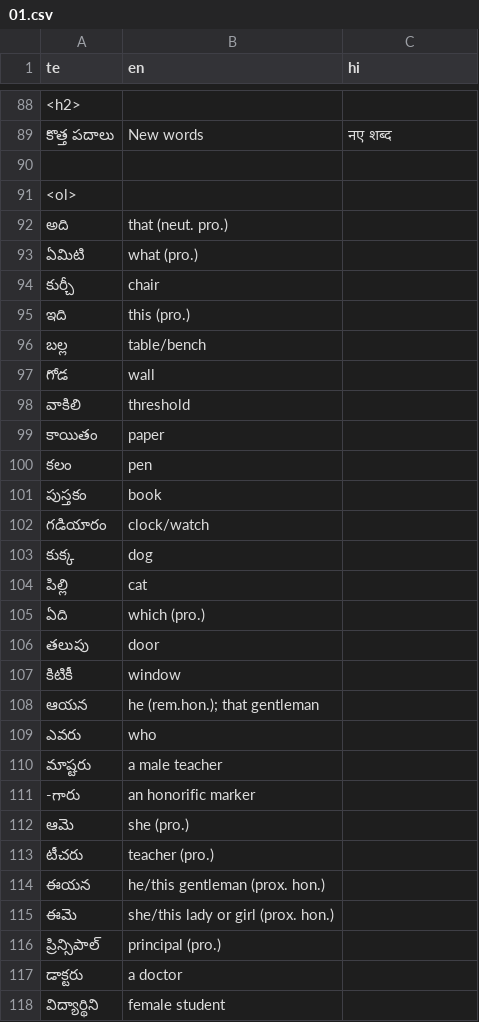
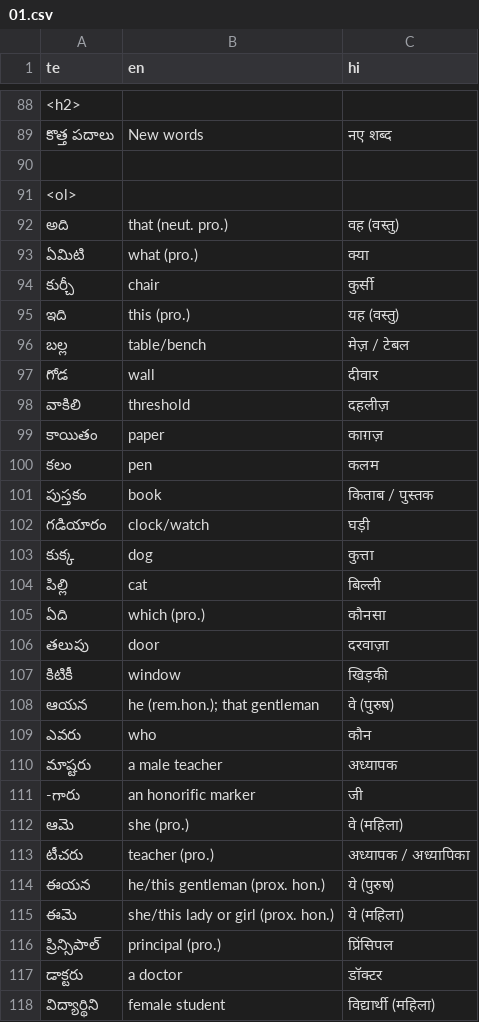
Before and after one commit to sharmaeklavya2/narrator-ws, a CSV file: articles/ict/01.csv, drawn as a sheet; only a part is shown, gaps mark what is left out; the diff covers the shown part only.

```diff
--- a/articles/ict/01.csv
+++ b/articles/ict/01.csv
@@ -91,28 +91,28 @@ te,en,hi
 <ol>,,
-అది,that (neut. pro.),
-ఏమిటి,what (pro.),
-కుర్చీ,chair,
-ఇది,this (pro.),
-బల్ల,table/bench,
-గోడ,wall,
-వాకిలి,threshold,
-కాయితం,paper,
-కలం,pen,
-పుస్తకం,book,
-గడియారం,clock/watch,
-కుక్క,dog,
-పిల్లి,cat,
-ఏది,which (pro.),
-తలుపు,door,
-కిటికీ,window,
-ఆయన,he (rem.hon.); that gentleman,
-ఎవరు,who,
-మాష్టరు,a male teacher,
--గారు,an honorific marker ,
-ఆమె,she (pro.),
-టీచరు,teacher (pro.),
-ఈయన,he/this gentleman (prox. hon.),
-ఈమె,she/this lady or girl (prox. hon.),
-ప్రిన్సిపాల్,principal (pro.),
-డాక్టరు,a doctor,
-విద్యార్థిని,female student,
+అది,that (neut. pro.),वह (वस्तु)
+ఏమిటి,what (pro.),क्या
+కుర్చీ,chair,कुर्सी
+ఇది,this (pro.),यह (वस्तु)
+బల్ల,table/bench,मेज़ / टेबल
+గోడ,wall,दीवार
+వాకిలి,threshold,दहलीज़
+కాయితం,paper,काग़ज़
+కలం,pen,कलम
+పుస్తకం,book,किताब / पुस्तक
+గడియారం,clock/watch,घड़ी
+కుక్క,dog,कुत्ता
+పిల్లి,cat,बिल्ली
+ఏది,which (pro.),कौनसा
+తలుపు,door,दरवाज़ा
+కిటికీ,window,खिड़की
+ఆయన,he (rem.hon.); that gentleman,वे (पुरुष)
+ఎవరు,who,कौन
+మాష్టరు,a male teacher,अध्यापक
+-గారు,an honorific marker ,जी
+ఆమె,she (pro.),वे (महिला)
+టీచరు,teacher (pro.),अध्यापक / अध्यापिका
+ఈయన,he/this gentleman (prox. hon.),ये (पुरुष)
+ఈమె,she/this lady or girl (prox. hon.),ये (महिला)
+ప్రిన్సిపాల్,principal (pro.),प्रिंसिपल
+డాక్టరు,a doctor,डॉक्टर
+విద్యార్థిని,female student,विद्यार्थी (महिला)
```
Also changed, not shown: 44 edited cells elsewhere in this file.
